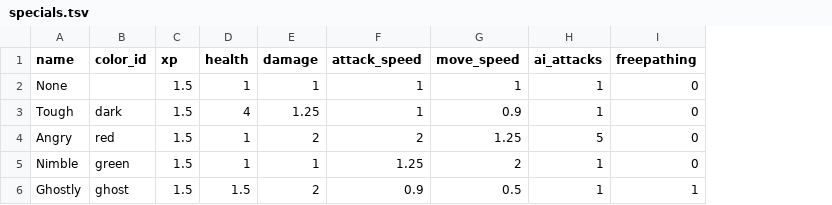
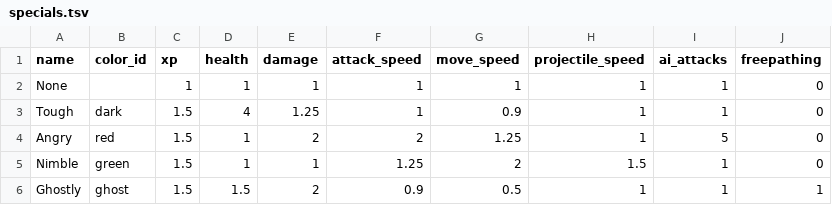
Before and after one commit to ololoken/emptyclip, a TSV file: assets/source/stats/specials.tsv, drawn as a sheet; the diff names each change by its address in the sheet, - before the commit and + after, or states it on an @@ line.

Commit message:
update projectile speed for nimble specials

```diff
--- a/assets/source/stats/specials.tsv
+++ b/assets/source/stats/specials.tsv
+column H (projectile_speed), rows 2-6: 1 | 1 | 1 | 1.5 | 1
-C2 (xp): 1.5
+C2 (xp): 1
```
Also changed, not shown: 2 other files.
